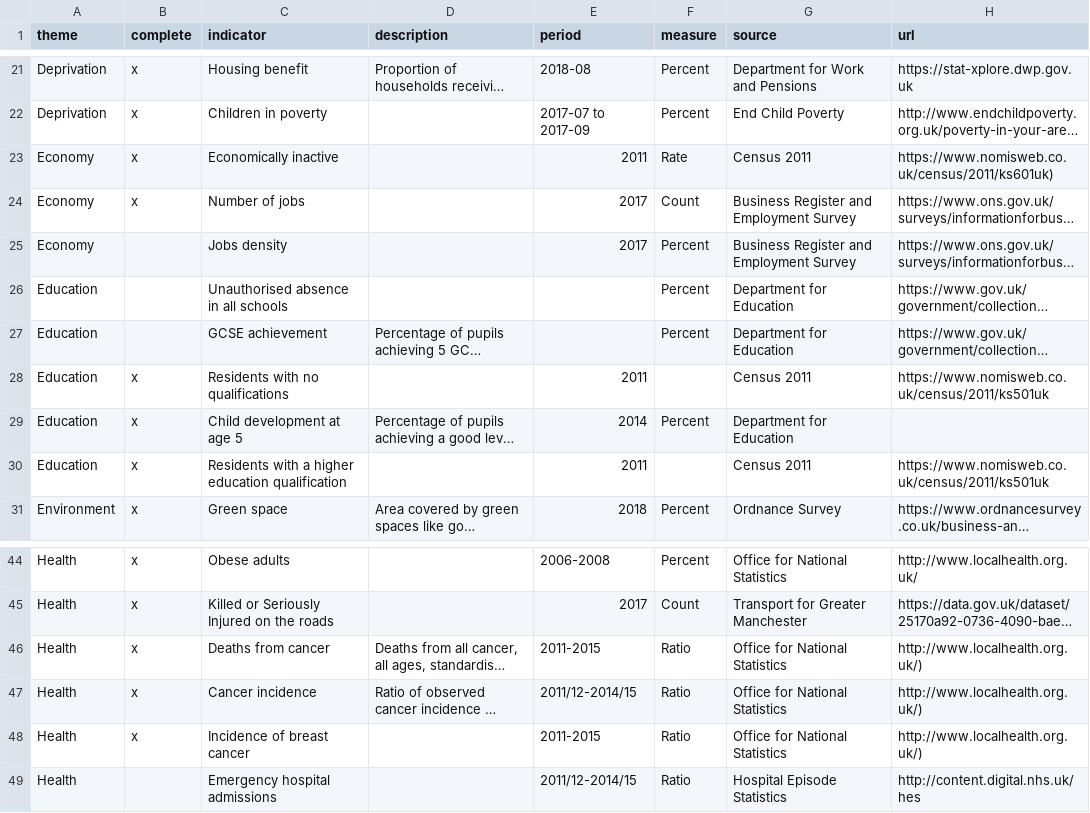
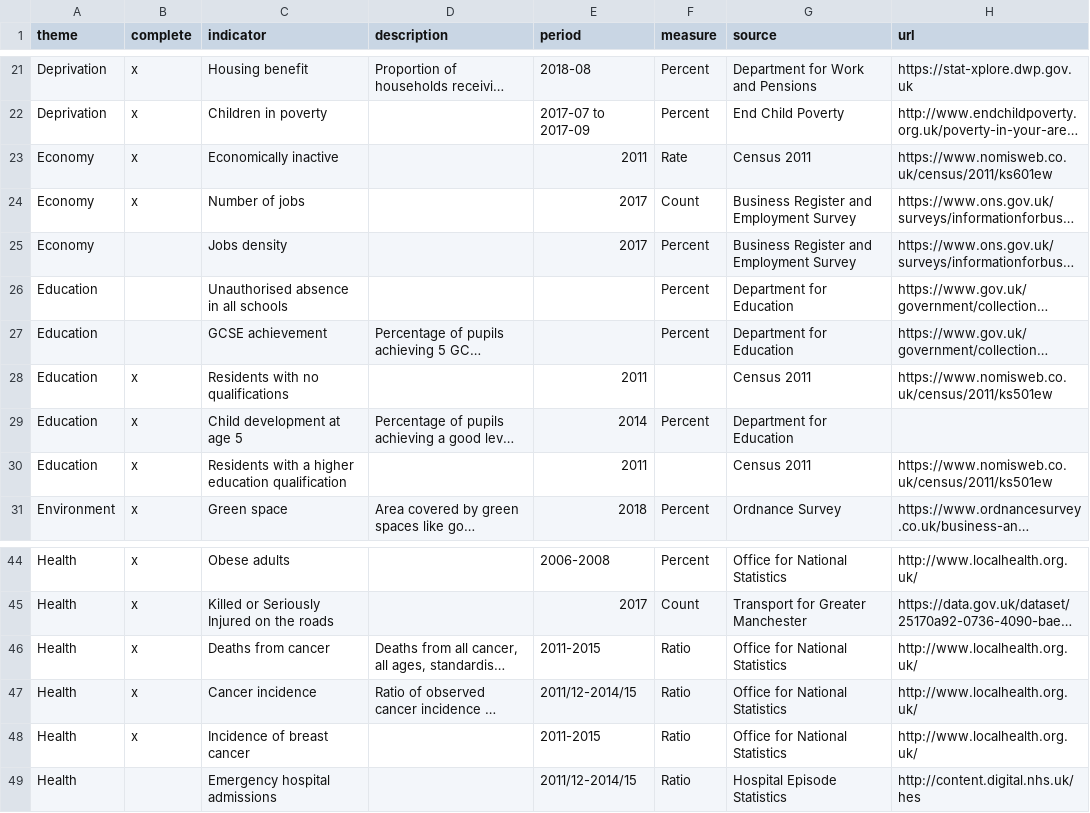
Before and after one commit to traffordDataLab/ward_data, a CSV file: datasets.csv, drawn as a sheet; only a part is shown, gaps mark what is left out; long unchanged cells end in …; the diff names each change by its address in the sheet, - before the commit and + after, or states it on an @@ line.

```diff
--- a/datasets.csv
+++ b/datasets.csv
-H23 (url): https://www.nomisweb.co.uk/census/2011/ks601uk)
+H23 (url): https://www.nomisweb.co.uk/census/2011/ks601ew
-H28 (url): https://www.nomisweb.co.uk/census/2011/ks501uk
+H28 (url): https://www.nomisweb.co.uk/census/2011/ks501ew
-H30 (url): https://www.nomisweb.co.uk/census/2011/ks501uk
+H30 (url): https://www.nomisweb.co.uk/census/2011/ks501ew
-H46:H48 (url): http://www.localhealth.org.uk/)
+H46:H48 (url): http://www.localhealth.org.uk/
```
Also changed, not shown: economy/data/economically_inactive.csv, education/data/residents_higher_education_qualification.csv, 6 other files.
